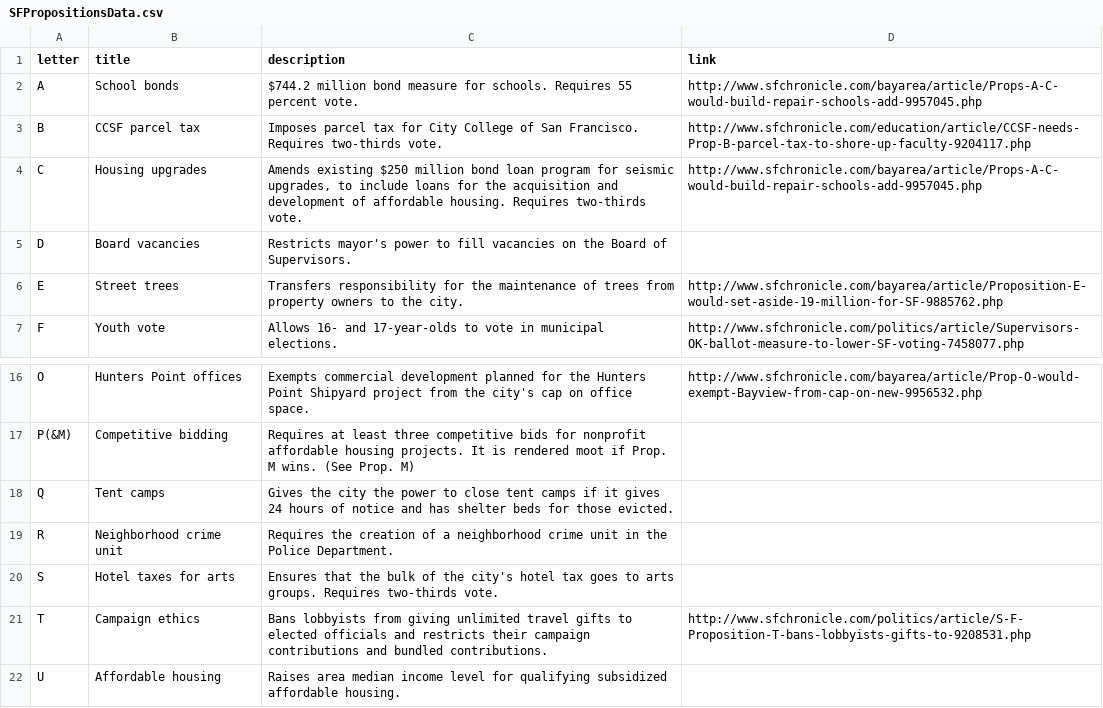
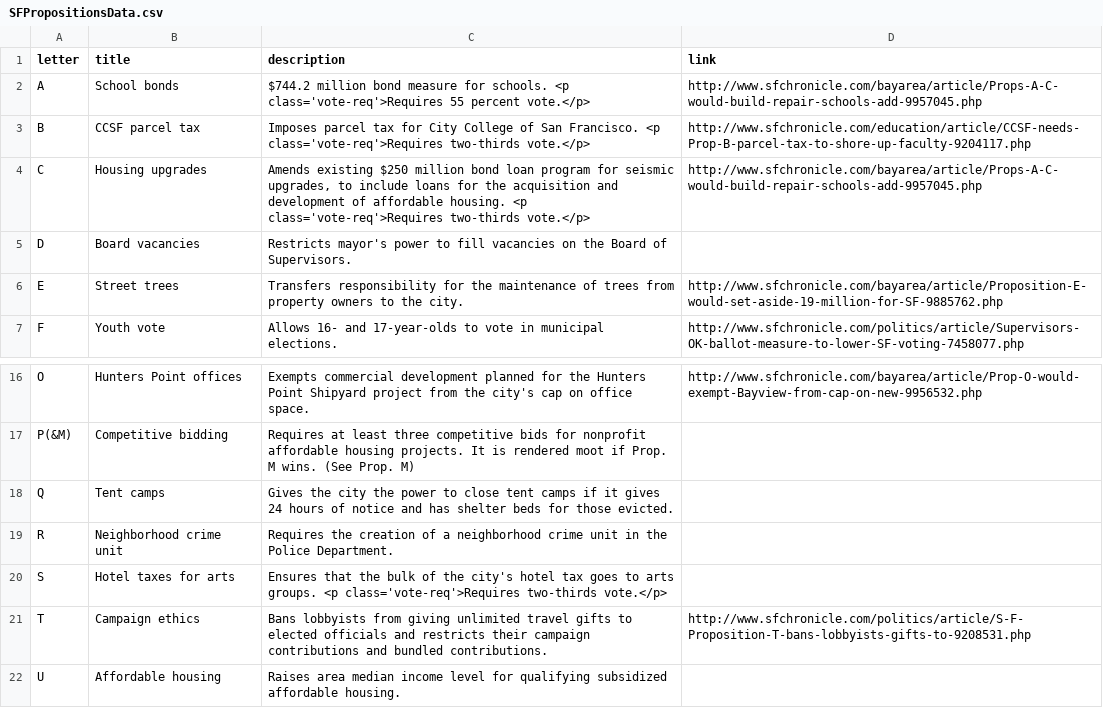
Before and after one commit to sfchronicle/election2016, a CSV file: data/SFPropositionsData.csv, drawn as a sheet; only a part is shown, gaps mark what is left out.

Commit message:
put in new style for how many votes required

```diff
--- a/data/SFPropositionsData.csv
+++ b/data/SFPropositionsData.csv
@@ -1,5 +1,5 @@
 letter,title,description,link
-A,School bonds,$744.2 million bond measure for schools. Requires 55 percent vote.,http://www.sfchronicle.com/bayarea/article/Props-A-C-would-build-repair-schools-add-9957045.php
-B,CCSF parcel tax,Imposes parcel tax for City College of San Francisco. Requires two-thirds vote.,http://www.sfchronicle.com/education/article/CCSF-needs-Prop-B-parcel-tax-to-shore-up-faculty-9204117.php
-C,Housing upgrades,"Amends existing $250 million bond loan program for seismic upgrades, to include loans for the acquisition and development of affordable housing. Requires two-thirds vote.",http://www.sfchronicle.com/bayarea/article/Props-A-C-would-build-repair-schools-add-9957045.php
+A,School bonds,$744.2 million bond measure for schools. <p class='vote-req'>Requires 55 percent vote.</p>,http://www.sfchronicle.com/bayarea/article/Props-A-C-would-build-repair-schools-add-9957045.php
+B,CCSF parcel tax,Imposes parcel tax for City College of San Francisco. <p class='vote-req'>Requires two-thirds vote.</p>,http://www.sfchronicle.com/education/article/CCSF-needs-Prop-B-parcel-tax-to-shore-up-faculty-9204117.php
+C,Housing upgrades,"Amends existing $250 million bond loan program for seismic upgrades, to include loans for the acquisition and development of affordable housing. <p class='vote-req'>Requires two-thirds vote.</p>",http://www.sfchronicle.com/bayarea/article/Props-A-C-would-build-repair-schools-add-9957045.php
 D,Board vacancies,Restricts mayor's power to fill vacancies on the Board of Supervisors.,
@@ -19,3 +19,3 @@ Q,Tent camps,Gives the city the power to close tent camps if it gives 24 hours o
 R,Neighborhood crime unit,Requires the creation of a neighborhood crime unit in the Police Department.,
-S,Hotel taxes for arts,Ensures that the bulk of the city's hotel tax goes to arts groups. Requires two-thirds vote.,
+S,Hotel taxes for arts,Ensures that the bulk of the city's hotel tax goes to arts groups. <p class='vote-req'>Requires two-thirds vote.</p>,
 T, Campaign ethics,Bans lobbyists from giving unlimited travel gifts to elected officials and restricts their campaign contributions and bundled contributions.,http://www.sfchronicle.com/politics/article/S-F-Proposition-T-bans-lobbyists-gifts-to-9208531.php
```
Also changed, not shown: 2 other files.
